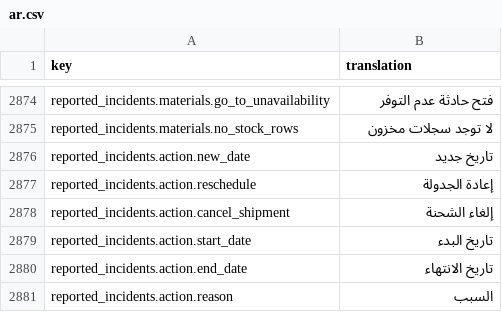
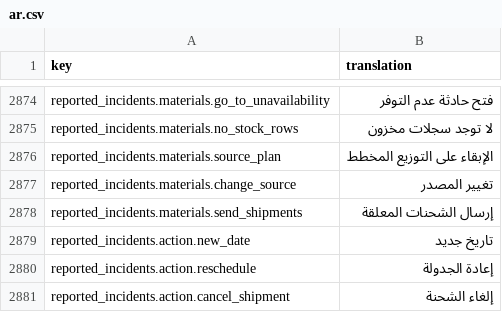
Before and after one commit to IgnacioFernandezSoriano/ONEMS, a CSV file: public/locales/ar.csv, drawn as a sheet; only a part is shown, gaps mark what is left out; the shorter side is filled out with more unchanged rows.

```diff
--- a/public/locales/ar.csv
+++ b/public/locales/ar.csv
@@ -2875,2 +2875,5 @@ reported_incidents.materials.go_to_unavailability,فتح حادثة عدم ال
 reported_incidents.materials.no_stock_rows,لا توجد سجلات مخزون
+reported_incidents.materials.source_plan,الإبقاء على التوزيع المخطط
+reported_incidents.materials.change_source,تغيير المصدر
+reported_incidents.materials.send_shipments,إرسال الشحنات المعلقة
 reported_incidents.action.new_date,تاريخ جديد
```
Also changed, not shown: public/locales/en.csv, public/locales/es.csv, 2 other files.
